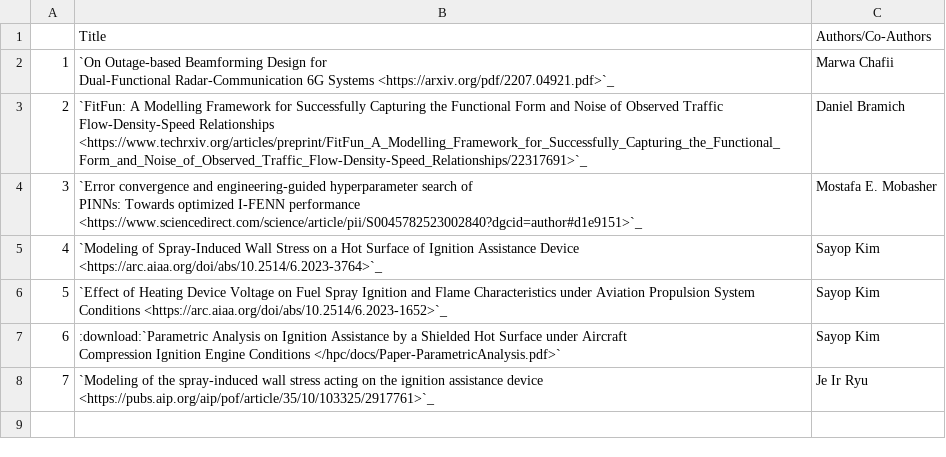
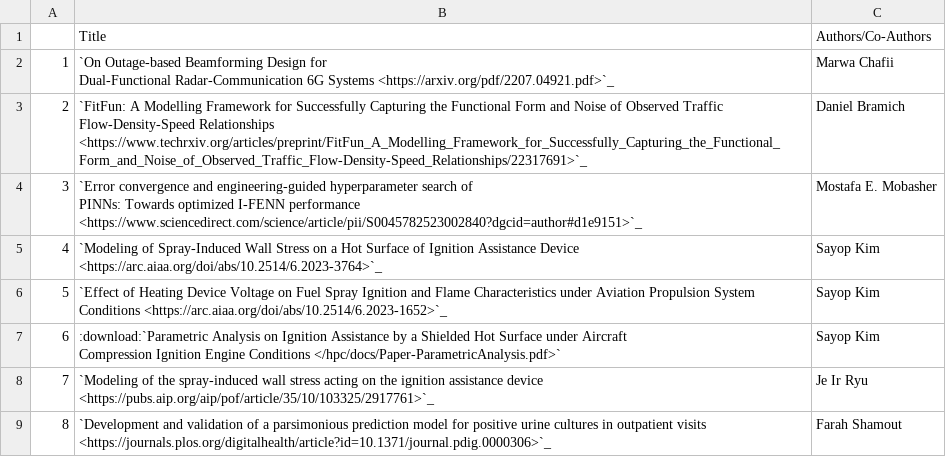
Before and after one commit to NYUAD-CRC/crc-docs, a CSV file: source/hpc/research/data/engineering-2023.csv, drawn as a sheet.

Commit message:
changes to engineering pubs

```diff
--- a/source/hpc/research/data/engineering-2023.csv
+++ b/source/hpc/research/data/engineering-2023.csv
@@ -11 +11,2 @@ Compression Ignition Engine Conditions  </hpc/docs/Paper-ParametricAnalysis.pdf>
 7,`Modeling of the spray-induced wall stress acting on the ignition assistance device  <https://pubs.aip.org/aip/pof/article/35/10/103325/2917761>`_,Je Ir Ryu 
+8,`Development and validation of a parsimonious prediction model for positive urine cultures in outpatient visits  <https://journals.plos.org/digitalhealth/article?id=10.1371/journal.pdig.0000306>`_,Farah Shamout
```
Also changed, not shown: 1 other file.
